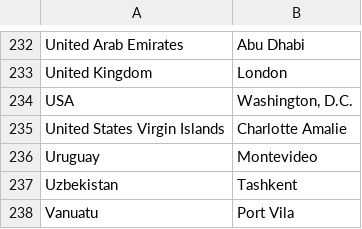
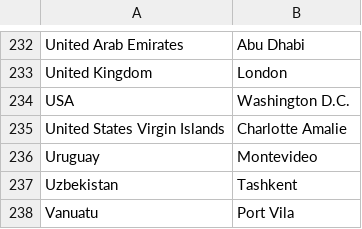
Before and after one commit to to-schi/world-capitals-quiz, a CSV file: data/capitals.csv (was data/countries.csv), drawn as a sheet; only a part is shown, gaps mark what is left out.

Commit message:
cleaned data

```diff
--- a/data/countries.csv
+++ b/data/capitals.csv
@@ -233,3 +233,3 @@ United Arab Emirates;Abu Dhabi
 United Kingdom;London
-USA;Washington, D.C.
+USA;Washington D.C.
 United States Virgin Islands;Charlotte Amalie
```
Also changed, not shown: 1 other file.
